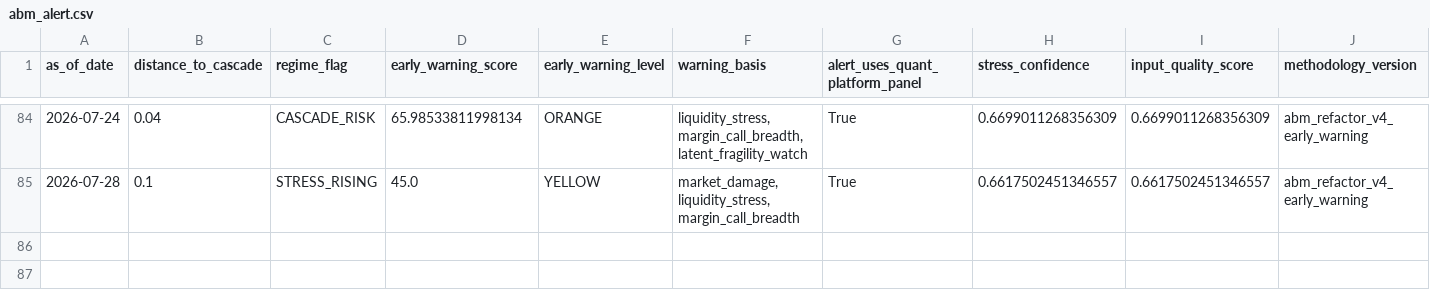
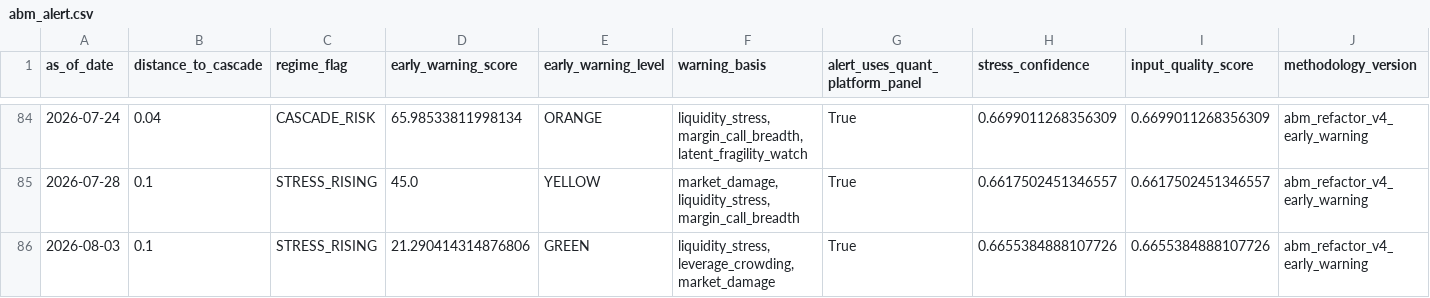
Before and after one commit to cuocsongthinhvuong8868-sketch/onl_quant-platform, a CSV file: data_lake/abm_alert.csv, drawn as a sheet; only a part is shown, gaps mark what is left out.

```diff
--- a/data_lake/abm_alert.csv
+++ b/data_lake/abm_alert.csv
@@ -85 +85,2 @@
 2026-07-28,0.1,STRESS_RISING,45.0,YELLOW,"market_damage,liquidity_stress,margin_call_breadth",True,0.6617502451346557,0.6617502451346557,abm_refactor_v4_early_warning
+2026-08-03,0.1,STRESS_RISING,21.290414314876806,GREEN,"liquidity_stress,leverage_crowding,market_damage",True,0.6655384888107726,0.6655384888107726,abm_refactor_v4_early_warning
```
Also changed, not shown: data_lake/abm_behavioral_state.csv, data_lake/abm_latent_state.csv, 3 other files.
